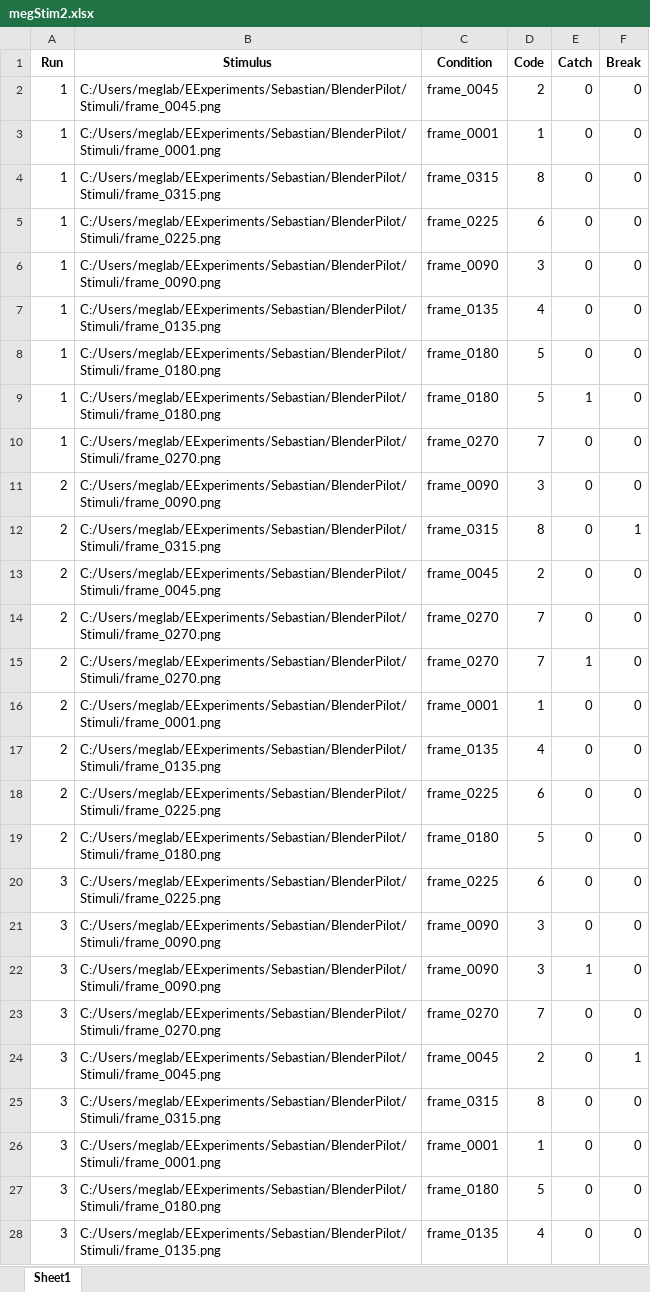
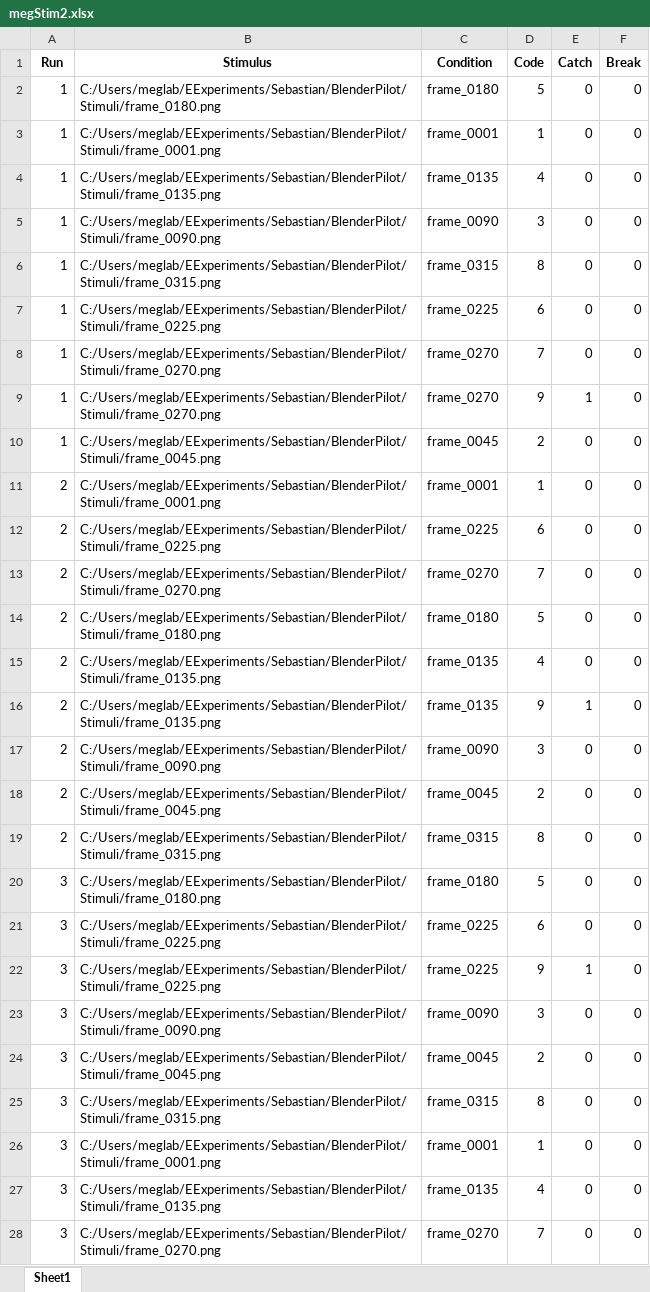
Before and after one commit to sebmonte/Orientation-Imagery, an Excel workbook: pilot2/megStim2.xlsx, sheet Sheet1, drawn as a sheet; only a part is shown; values as stored, in another font and other column widths than the file's, no borders; removed rows and columns are numbered as before the commit, all else as after; the diff covers the shown part only; the diff names each change by its address in the sheet, - before the commit and + after, or states it on an @@ line.

Commit message:
reorganizing data

```diff
--- a/pilot2/megStim2.xlsx (sheet Sheet1)
+++ b/pilot2/megStim2.xlsx (sheet Sheet1)
@@ row 8 moved to row 2: 1 @@
@@ row 7 moved to row 4: 1 @@
@@ row 6 moved to row 5: 1 @@
-row 9: 1 | C:/Users/meglab/EExperiments/Sebastian/BlenderPilot/Stimuli/frame_0180.png | frame_0180 | 5 | 1 | 0
+row 9: 1 | C:/Users/meglab/EExperiments/Sebastian/BlenderPilot/Stimuli/frame_0270.png | frame_0270 | 9 | 1 | 0
@@ row 2 moved to row 10: 1 @@
@@ row 16 moved to row 11: 2 @@
@@ row 18 moved to row 12: 2 @@
@@ row 14 moved to row 13: 2 @@
@@ row 19 moved to row 14: 2 @@
+row 15: 2 | C:/Users/meglab/EExperiments/Sebastian/BlenderPilot/Stimuli/frame_0135.png | frame_0135 | 4 | 0 | 0
+row 16: 2 | C:/Users/meglab/EExperiments/Sebastian/BlenderPilot/Stimuli/frame_0135.png | frame_0135 | 9 | 1 | 0
-row 12: 2 | C:/Users/meglab/EExperiments/Sebastian/BlenderPilot/Stimuli/frame_0315.png | frame_0315 | 8 | 0 | 1
-row 15: 2 | C:/Users/meglab/EExperiments/Sebastian/BlenderPilot/Stimuli/frame_0270.png | frame_0270 | 7 | 1 | 0
-B19 (Stimulus): C:/Users/meglab/EExperiments/Sebastian/BlenderPilot/Stimuli/frame_0135.png
+B19 (Stimulus): C:/Users/meglab/EExperiments/Sebastian/BlenderPilot/Stimuli/frame_0315.png
-C19 (Condition): frame_0135
+C19 (Condition): frame_0315
-D19 (Code): 4
+D19 (Code): 8
@@ row 27 moved to row 20: 3 @@
+row 22: 3 | C:/Users/meglab/EExperiments/Sebastian/BlenderPilot/Stimuli/frame_0225.png | frame_0225 | 9 | 1 | 0
-row 22: 3 | C:/Users/meglab/EExperiments/Sebastian/BlenderPilot/Stimuli/frame_0090.png | frame_0090 | 3 | 1 | 0
-F24 (Break): 1
+F24 (Break): 0
@@ row 23 moved to row 28: 3 @@
```
Also changed, not shown: 118 added rows, 26 removed rows, 56 moved rows and 80 edited cells elsewhere in this sheet, pilot2/megStim1.xlsx, pilot2/megStim3.xlsx, 34 other files.
